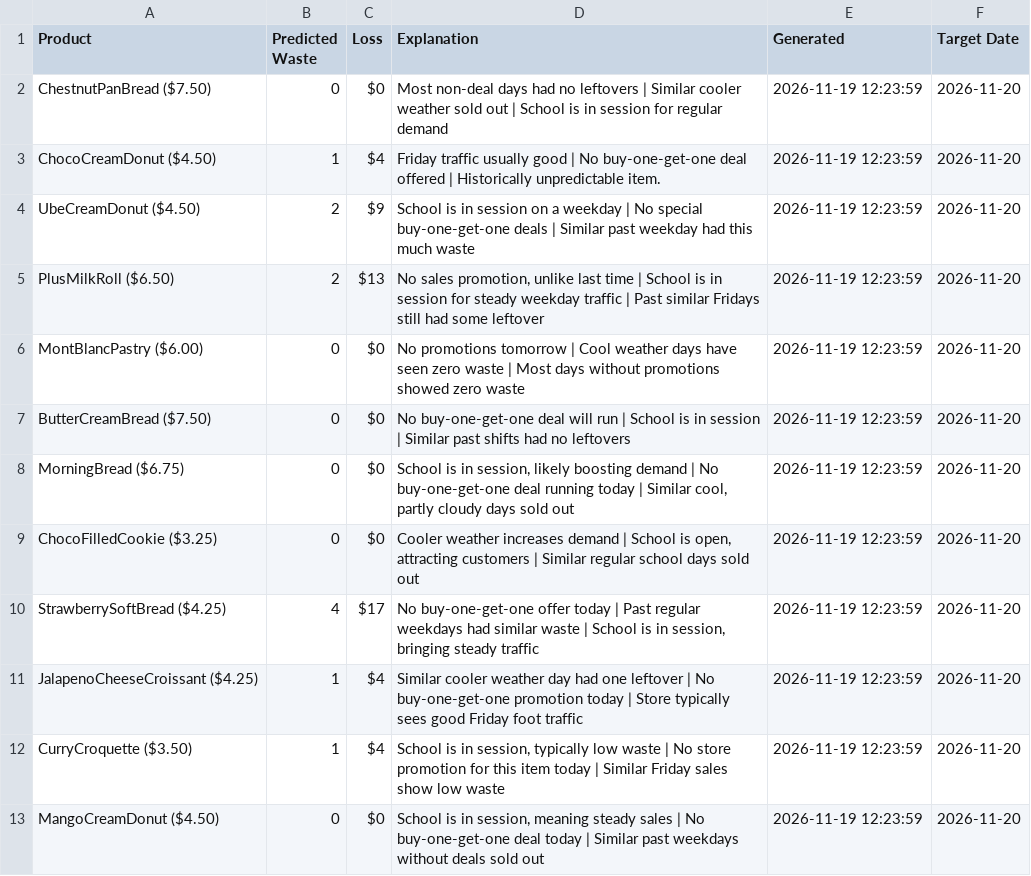
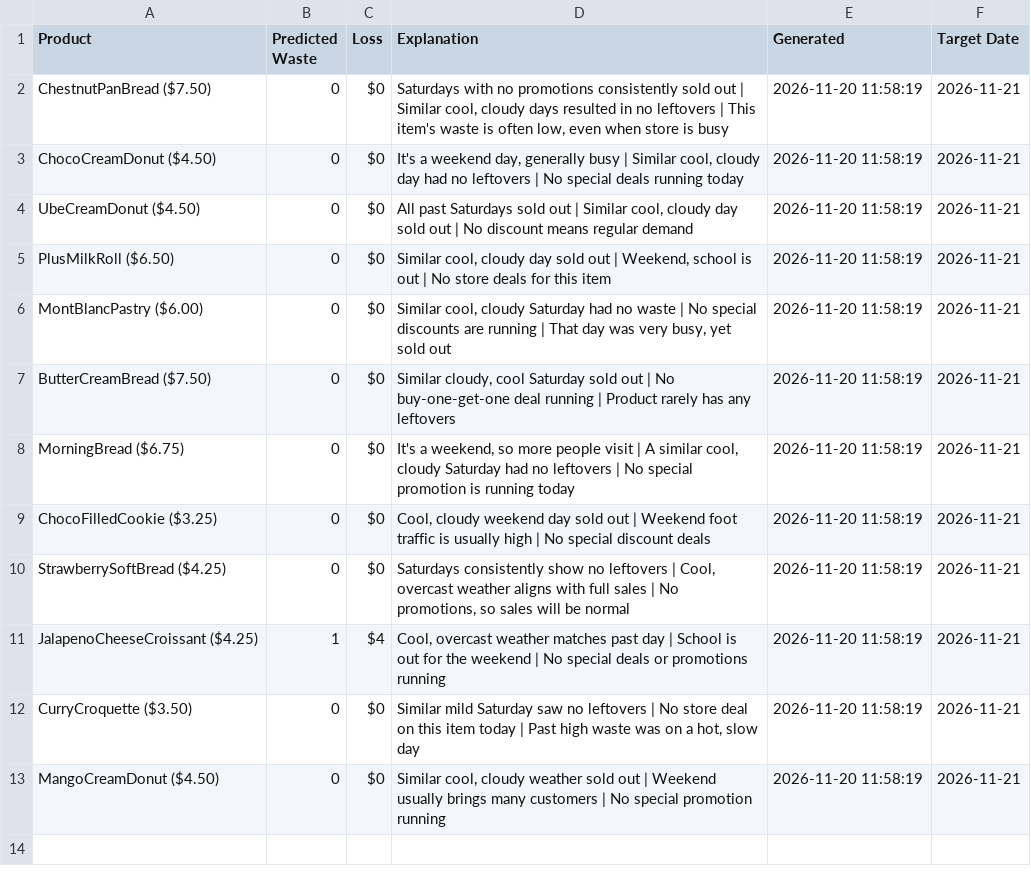
Before and after one commit to nrmcbride/tlj-waste-forecaster, a CSV file: data/latest_forecast.csv, drawn as a sheet.

```diff
--- a/data/latest_forecast.csv
+++ b/data/latest_forecast.csv
@@ -1,13 +1,13 @@
 Product,Predicted Waste,Loss,Explanation,Generated,Target Date
-ChestnutPanBread ($7.50),0,$0,Most non-deal days had no leftovers | Similar cooler weather sold out | School is in session for regular demand,2026-11-19 12:23:59,2026-11-20
-ChocoCreamDonut ($4.50),1,$4,Friday traffic usually good | No buy-one-get-one deal offered | Historically unpredictable item.,2026-11-19 12:23:59,2026-11-20
-UbeCreamDonut ($4.50),2,$9,School is in session on a weekday | No special buy-one-get-one deals | Similar past weekday had this much waste,2026-11-19 12:23:59,2026-11-20
-PlusMilkRoll ($6.50),2,$13,"No sales promotion, unlike last time | School is in session for steady weekday traffic | Past similar Fridays still had some leftover",2026-11-19 12:23:59,2026-11-20
-MontBlancPastry ($6.00),0,$0,No promotions tomorrow | Cool weather days have seen zero waste | Most days without promotions showed zero waste,2026-11-19 12:23:59,2026-11-20
-ButterCreamBread ($7.50),0,$0,No buy-one-get-one deal will run | School is in session | Similar past shifts had no leftovers,2026-11-19 12:23:59,2026-11-20
-MorningBread ($6.75),0,$0,"School is in session, likely boosting demand | No buy-one-get-one deal running today | Similar cool, partly cloudy days sold out",2026-11-19 12:23:59,2026-11-20
-ChocoFilledCookie ($3.25),0,$0,"Cooler weather increases demand | School is open, attracting customers | Similar regular school days sold out",2026-11-19 12:23:59,2026-11-20
-StrawberrySoftBread ($4.25),4,$17,"No buy-one-get-one offer today | Past regular weekdays had similar waste | School is in session, bringing steady traffic",2026-11-19 12:23:59,2026-11-20
-JalapenoCheeseCroissant ($4.25),1,$4,Similar cooler weather day had one leftover | No buy-one-get-one promotion today | Store typically sees good Friday foot traffic,2026-11-19 12:23:59,2026-11-20
-CurryCroquette ($3.50),1,$4,"School is in session, typically low waste | No store promotion for this item today | Similar Friday sales show low waste",2026-11-19 12:23:59,2026-11-20
-MangoCreamDonut ($4.50),0,$0,"School is in session, meaning steady sales | No buy-one-get-one deal today | Similar past weekdays without deals sold out",2026-11-19 12:23:59,2026-11-20
+ChestnutPanBread ($7.50),0,$0,"Saturdays with no promotions consistently sold out | Similar cool, cloudy days resulted in no leftovers | This item's waste is often low, even when store is busy",2026-11-20 11:58:19,2026-11-21
+ChocoCreamDonut ($4.50),0,$0,"It's a weekend day, generally busy | Similar cool, cloudy day had no leftovers | No special deals running today",2026-11-20 11:58:19,2026-11-21
+UbeCreamDonut ($4.50),0,$0,"All past Saturdays sold out | Similar cool, cloudy day sold out | No discount means regular demand",2026-11-20 11:58:19,2026-11-21
+PlusMilkRoll ($6.50),0,$0,"Similar cool, cloudy day sold out | Weekend, school is out | No store deals for this item",2026-11-20 11:58:19,2026-11-21
+MontBlancPastry ($6.00),0,$0,"Similar cool, cloudy Saturday had no waste | No special discounts are running | That day was very busy, yet sold out",2026-11-20 11:58:19,2026-11-21
+ButterCreamBread ($7.50),0,$0,"Similar cloudy, cool Saturday sold out | No buy-one-get-one deal running | Product rarely has any leftovers",2026-11-20 11:58:19,2026-11-21
+MorningBread ($6.75),0,$0,"It's a weekend, so more people visit | A similar cool, cloudy Saturday had no leftovers | No special promotion is running today",2026-11-20 11:58:19,2026-11-21
+ChocoFilledCookie ($3.25),0,$0,"Cool, cloudy weekend day sold out | Weekend foot traffic is usually high | No special discount deals",2026-11-20 11:58:19,2026-11-21
+StrawberrySoftBread ($4.25),0,$0,"Saturdays consistently show no leftovers | Cool, overcast weather aligns with full sales | No promotions, so sales will be normal",2026-11-20 11:58:19,2026-11-21
+JalapenoCheeseCroissant ($4.25),1,$4,"Cool, overcast weather matches past day | School is out for the weekend | No special deals or promotions running",2026-11-20 11:58:19,2026-11-21
+CurryCroquette ($3.50),0,$0,"Similar mild Saturday saw no leftovers | No store deal on this item today | Past high waste was on a hot, slow day",2026-11-20 11:58:19,2026-11-21
+MangoCreamDonut ($4.50),0,$0,"Similar cool, cloudy weather sold out | Weekend usually brings many customers | No special promotion running",2026-11-20 11:58:19,2026-11-21
```
